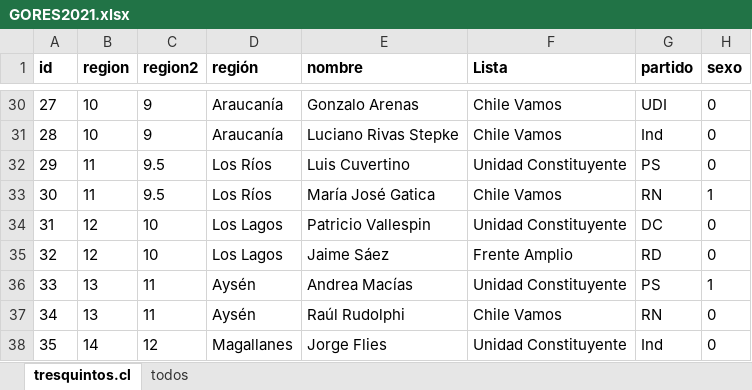
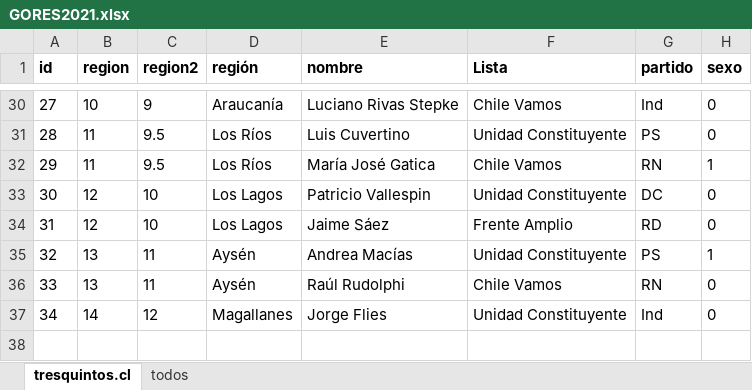
Before and after one commit to tresquintos/candidatos, an Excel workbook: gores 2021/GORES2021.xlsx, sheet tresquintos.cl, drawn as a sheet; only a part is shown, gaps mark what is left out; values as stored, in another font and other column widths than the file's, no borders; removed rows and columns are numbered as before the commit, all else as after; the diff covers the shown part only; the diff names each change by its address in the sheet, - before the commit and + after, or states it on an @@ line.

```diff
--- a/gores 2021/GORES2021.xlsx (sheet tresquintos.cl)
+++ b/gores 2021/GORES2021.xlsx (sheet tresquintos.cl)
-E30 (nombre): Gonzalo Arenas
+E30 (nombre): Luciano Rivas Stepke
-G30 (partido): UDI
+G30 (partido): Ind
-B31 (region): 10
+B31 (region): 11
-C31 (region2): 9
+C31 (region2): 9.5
-D31 (región): Araucanía
+D31 (región): Los Ríos
-E31 (nombre): Luciano Rivas Stepke
+E31 (nombre): Luis Cuvertino
-F31 (Lista): Chile Vamos
+F31 (Lista): Unidad Constituyente
-G31 (partido): Ind
+G31 (partido): PS
-E32 (nombre): Luis Cuvertino
+E32 (nombre): María José Gatica
-F32 (Lista): Unidad Constituyente
+F32 (Lista): Chile Vamos
-G32 (partido): PS
+G32 (partido): RN
-H32 (sexo): 0
+H32 (sexo): 1
-B33 (region): 11
+B33 (region): 12
-C33 (region2): 9.5
+C33 (region2): 10
-D33 (región): Los Ríos
+D33 (región): Los Lagos
-E33 (nombre): María José Gatica
+E33 (nombre): Patricio Vallespin
-F33 (Lista): Chile Vamos
+F33 (Lista): Unidad Constituyente
-G33 (partido): RN
+G33 (partido): DC
-H33 (sexo): 1
+H33 (sexo): 0
-E34 (nombre): Patricio Vallespin
+E34 (nombre): Jaime Sáez
-F34 (Lista): Unidad Constituyente
+F34 (Lista): Frente Amplio
-G34 (partido): DC
+G34 (partido): RD
-row 35: 32 | 12 | 10 | Los Lagos | Jaime Sáez | Frente Amplio | RD | 0
-A35 (id): 33
+A35 (id): 32
-A36 (id): 34
+A36 (id): 33
-A37 (id): 35
+A37 (id): 34
```
Also changed, not shown: 1 added row, 1 removed row and 29 edited cells elsewhere in this sheet, sheet todos, 1 other file.
